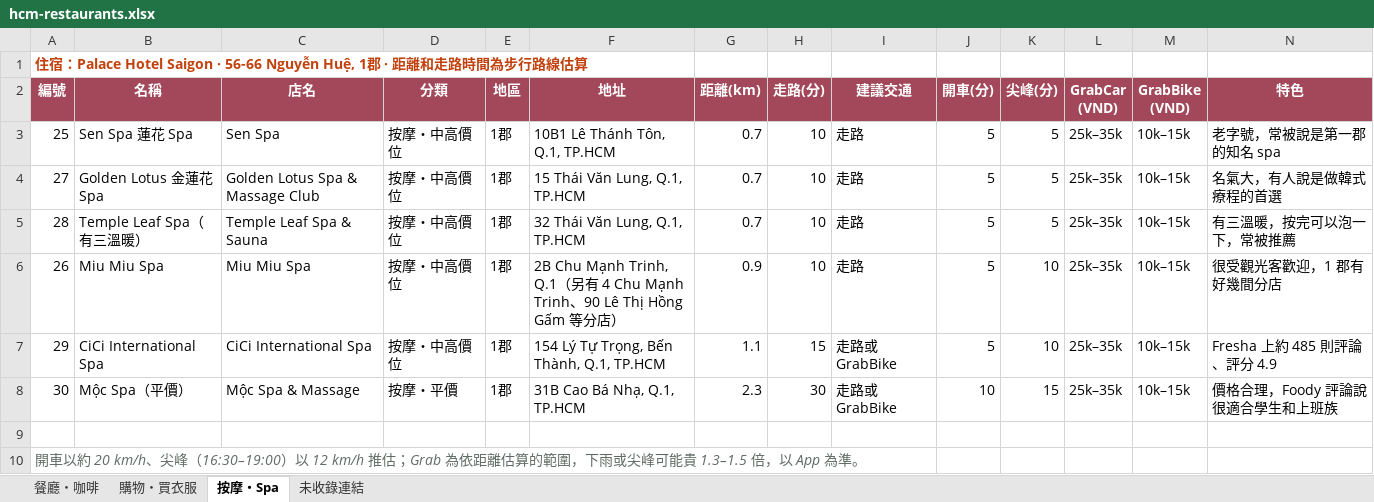
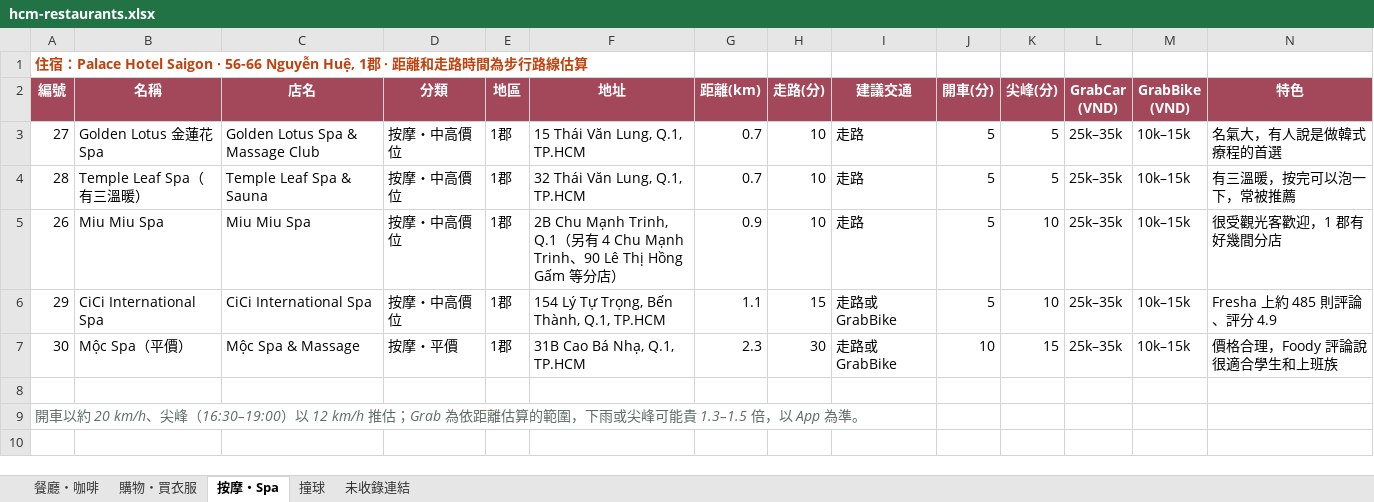
Before and after one commit to katywu0901-cloud/-my-photo-portfolio, an Excel workbook: restaurant-map/hcm-restaurants.xlsx, sheet 按摩・Spa, drawn as a sheet; only a part is shown; values as stored, in another font and other column widths than the file's, no borders; rows hold the shown columns only; the diff names each change by its address in the sheet, - before the commit and + after, or states it on an @@ line.

```diff
--- a/restaurant-map/hcm-restaurants.xlsx (sheet 按摩・Spa)
+++ b/restaurant-map/hcm-restaurants.xlsx (sheet 按摩・Spa)
+sheet tab: 撞球
-row 3: 25 | Sen Spa 蓮花 Spa | Sen Spa | 按摩・中高價位 | 1郡 | 10B1 Lê Thánh Tôn, Q.1, TP.HCM | 0.7 | 10 | 走路 | 5 | 5 | 25k–35k | 10k–15k | 老字號，常被說是第一郡的知名 spa
```
Also changed, not shown: sheet 未收錄連結, 4 other files.
